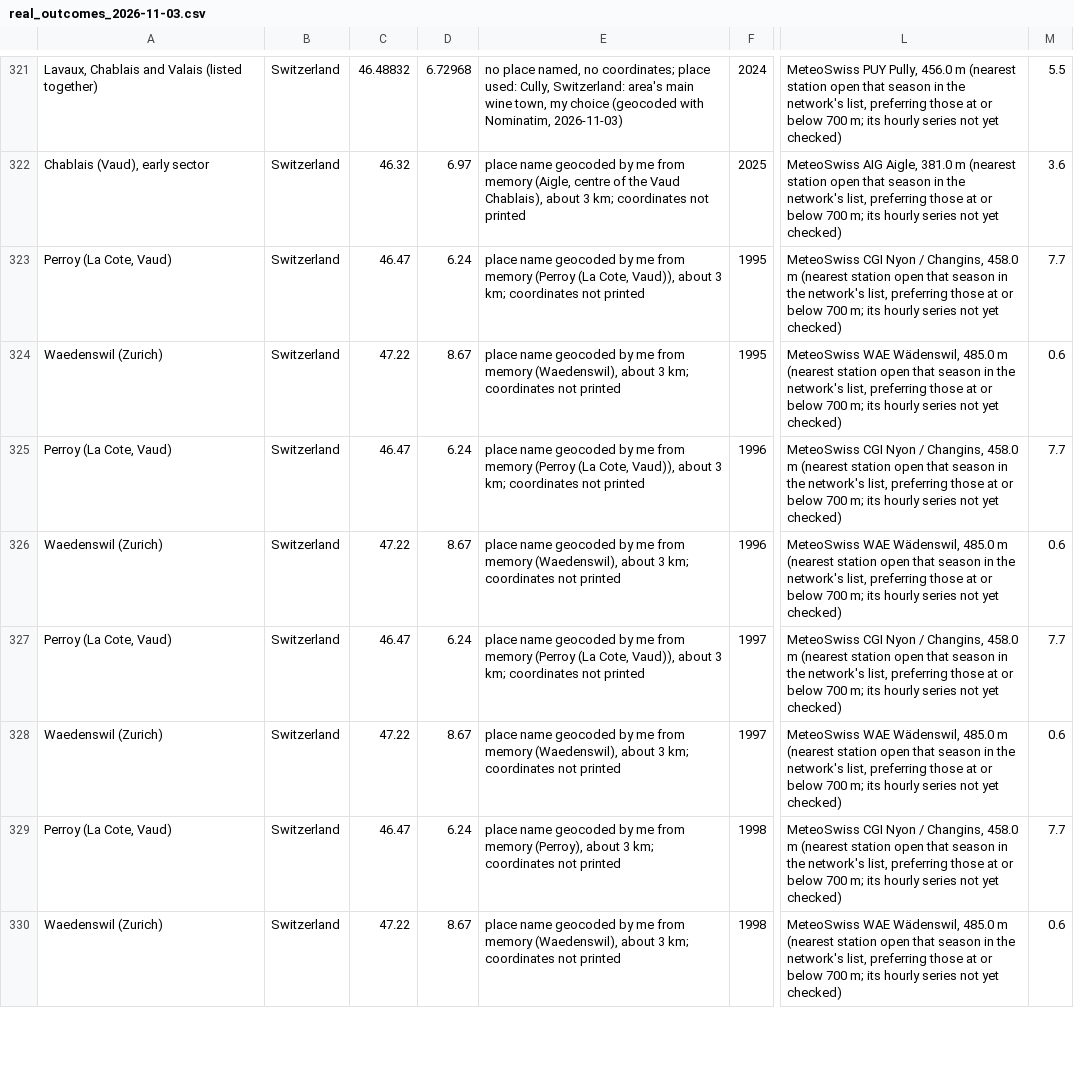
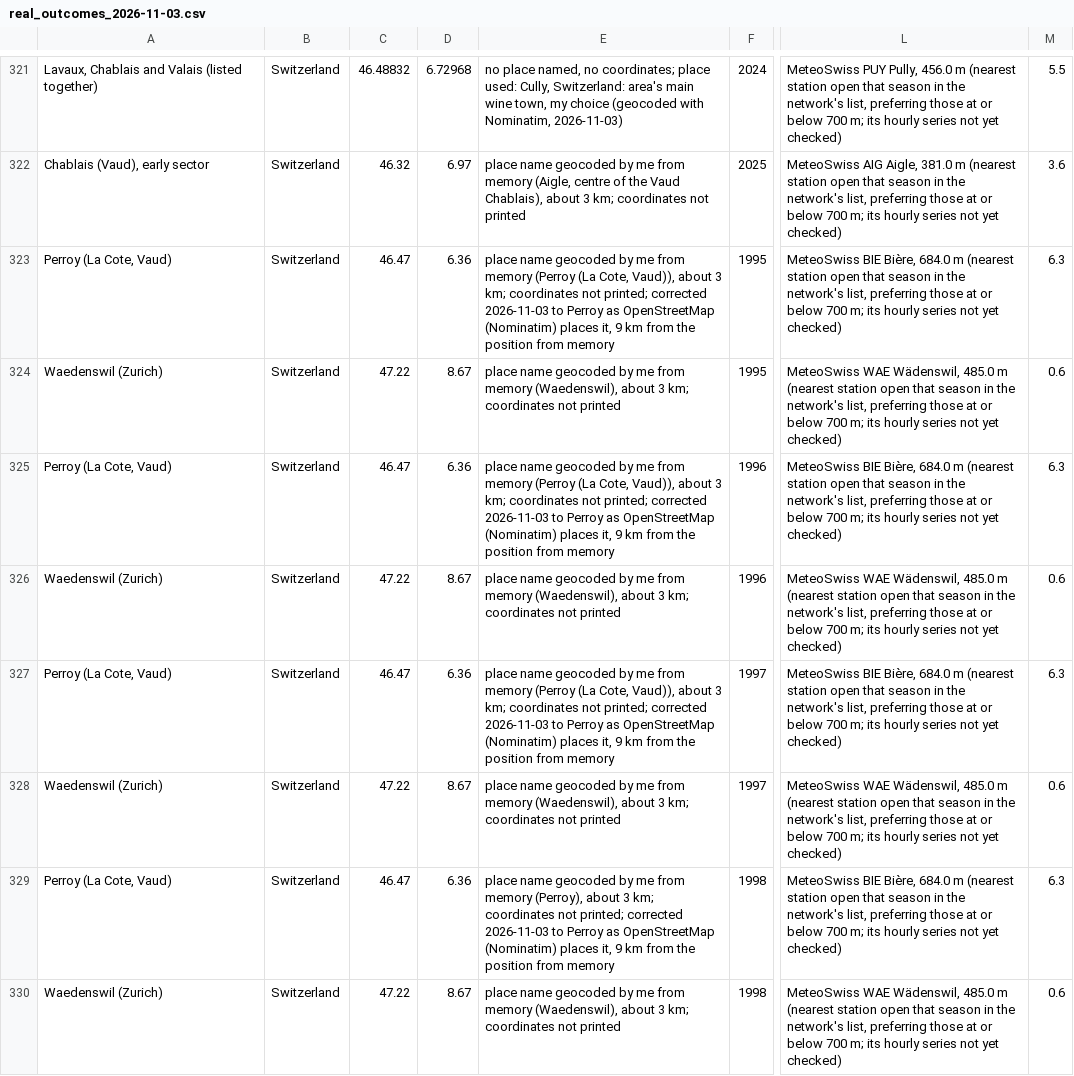
Before and after one commit to christomaszewski/formularium, a CSV file: literature/real_outcomes_2026-11-03.csv, drawn as a sheet; only a part is shown, gaps mark what is left out; the diff covers the shown part only; the diff names each change by its address in the sheet, - before the commit and + after, or states it on an @@ line.

```diff
--- a/literature/real_outcomes_2026-11-03.csv
+++ b/literature/real_outcomes_2026-11-03.csv
-D323: 6.24
+D323: 6.36
-E323: …coordinates not printed
+E323: …coordinates not printed; corrected 2026-11-03 to Perroy as OpenStreetMap (Nominatim) places it, 9 km from the position from memory
-L323: MeteoSwiss CGI Nyon / Changins, 458.0 m (nearest…
+L323: MeteoSwiss BIE Bière, 684.0 m (nearest…
-M323: 7.7
+M323: 6.3
-D325: 6.24
+D325: 6.36
-E325: …coordinates not printed
+E325: …coordinates not printed; corrected 2026-11-03 to Perroy as OpenStreetMap (Nominatim) places it, 9 km from the position from memory
-L325: MeteoSwiss CGI Nyon / Changins, 458.0 m (nearest…
+L325: MeteoSwiss BIE Bière, 684.0 m (nearest…
-M325: 7.7
+M325: 6.3
-D327: 6.24
+D327: 6.36
-E327: …coordinates not printed
+E327: …coordinates not printed; corrected 2026-11-03 to Perroy as OpenStreetMap (Nominatim) places it, 9 km from the position from memory
-L327: MeteoSwiss CGI Nyon / Changins, 458.0 m (nearest…
+L327: MeteoSwiss BIE Bière, 684.0 m (nearest…
-M327: 7.7
+M327: 6.3
-D329: 6.24
+D329: 6.36
-E329: …coordinates not printed
+E329: …coordinates not printed; corrected 2026-11-03 to Perroy as OpenStreetMap (Nominatim) places it, 9 km from the position from memory
-L329: MeteoSwiss CGI Nyon / Changins, 458.0 m (nearest…
+L329: MeteoSwiss BIE Bière, 684.0 m (nearest…
-M329: 7.7
+M329: 6.3
```
Also changed, not shown: 37 edited cells elsewhere in this file, 1 other file.
